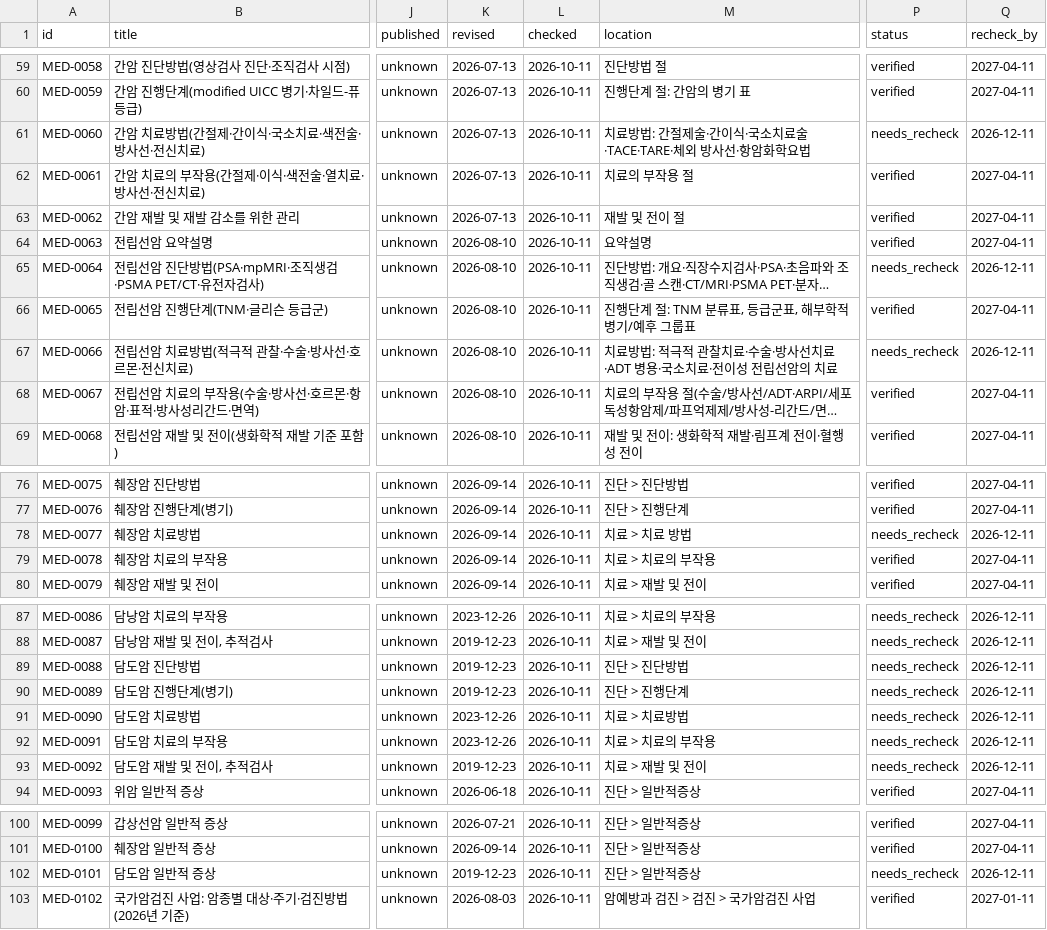
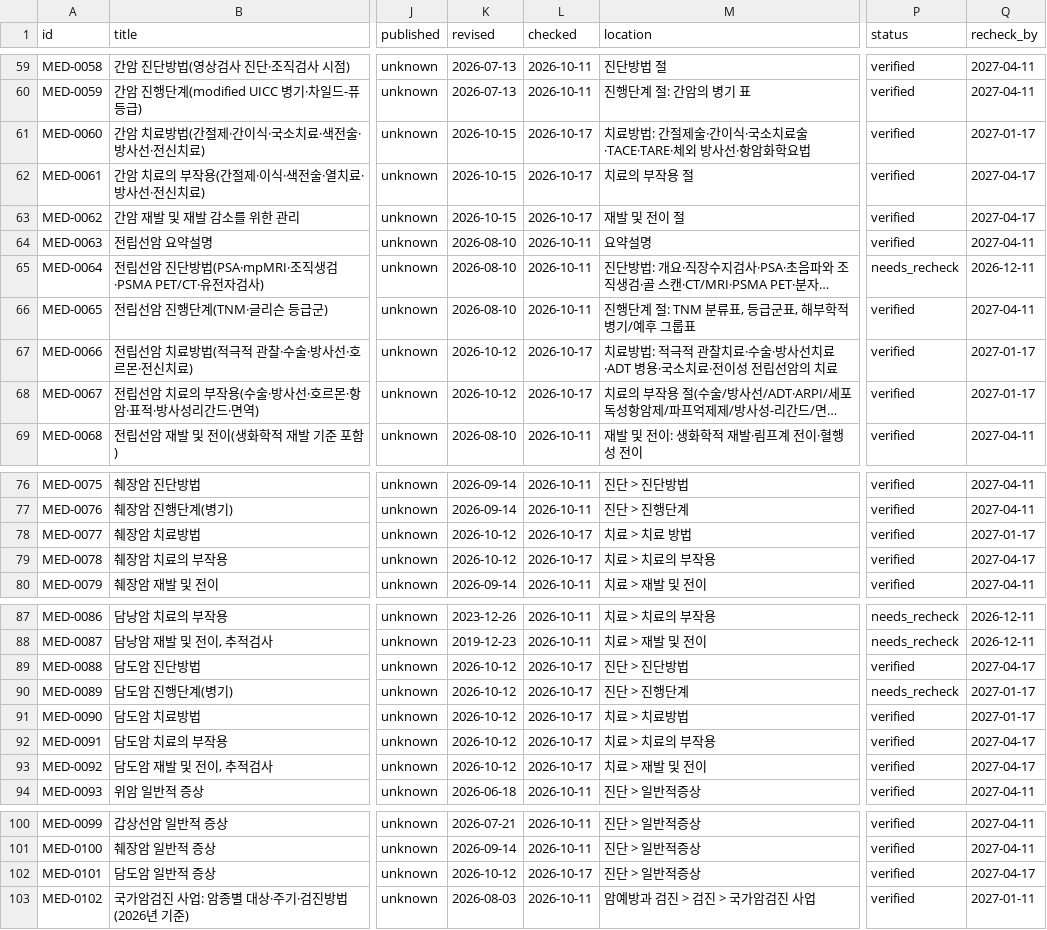
Before and after one commit to rkrjrl-ctrl/claude_drive, a CSV file: medical/index.csv, drawn as a sheet; only a part is shown, gaps mark what is left out; long unchanged cells end in …; the diff names each change by its address in the sheet, - before the commit and + after, or states it on an @@ line.

```diff
--- a/medical/index.csv
+++ b/medical/index.csv
-K61:K63 (revised): 2026-07-13
+K61:K63 (revised): 2026-10-15
-L61:L63 (checked): 2026-10-11
+L61:L63 (checked): 2026-10-17
-P61 (status): needs_recheck
+P61 (status): verified
-Q61 (recheck_by): 2026-12-11
+Q61 (recheck_by): 2027-01-17
-Q62:Q63 (recheck_by): 2027-04-11
+Q62:Q63 (recheck_by): 2027-04-17
-K67:K68 (revised): 2026-08-10
+K67:K68 (revised): 2026-10-12
-L67:L68 (checked): 2026-10-11
+L67:L68 (checked): 2026-10-17
-P67 (status): needs_recheck
+P67 (status): verified
-Q67 (recheck_by): 2026-12-11
+Q67 (recheck_by): 2027-01-17
-Q68 (recheck_by): 2027-04-11
+Q68 (recheck_by): 2027-01-17
-K78:K79 (revised): 2026-09-14
+K78:K79 (revised): 2026-10-12
-L78:L79 (checked): 2026-10-11
+L78:L79 (checked): 2026-10-17
-P78 (status): needs_recheck
+P78 (status): verified
-Q78 (recheck_by): 2026-12-11
+Q78 (recheck_by): 2027-01-17
-Q79 (recheck_by): 2027-04-11
+Q79 (recheck_by): 2027-04-17
-K89:K90 (revised): 2019-12-23
+K89:K90 (revised): 2026-10-12
-L89:L93 (checked): 2026-10-11
+L89:L93 (checked): 2026-10-17
-P89 (status): needs_recheck
+P89 (status): verified
-Q89 (recheck_by): 2026-12-11
+Q89 (recheck_by): 2027-04-17
-Q90:Q91 (recheck_by): 2026-12-11
+Q90:Q91 (recheck_by): 2027-01-17
-K91:K92 (revised): 2023-12-26
+K91:K92 (revised): 2026-10-12
-P91:P93 (status): needs_recheck
+P91:P93 (status): verified
-Q92:Q93 (recheck_by): 2026-12-11
+Q92:Q93 (recheck_by): 2027-04-17
-K93 (revised): 2019-12-23
+K93 (revised): 2026-10-12
-K102 (revised): 2019-12-23
+K102 (revised): 2026-10-12
-L102 (checked): 2026-10-11
+L102 (checked): 2026-10-17
-P102 (status): needs_recheck
+P102 (status): verified
-Q102 (recheck_by): 2026-12-11
+Q102 (recheck_by): 2027-04-17
```
Also changed, not shown: 15 other files.
